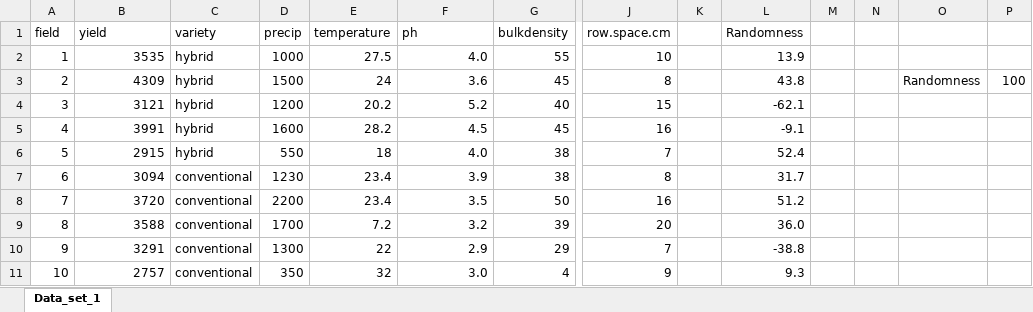
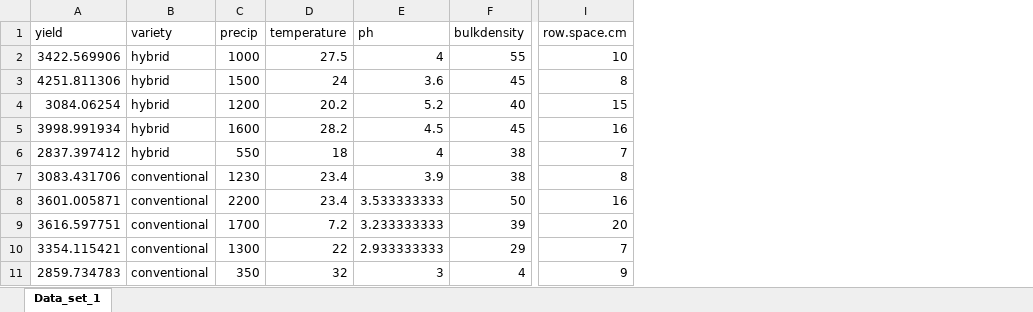
Before and after one commit to James-Hawkins/DSAS-R-Exercises, an Excel workbook: Parametric I/OLS_reg_1_data.xlsx, sheet Data_set_1, drawn as a sheet; only a part is shown, gaps mark what is left out; values as stored, in another font and other column widths than the file's, no borders; removed rows and columns are numbered as before the commit, all else as after; the diff names each change by its address in the sheet, - before the commit and + after, or states it on an @@ line.

```diff
--- a/Parametric I/OLS_reg_1_data.xlsx (sheet Data_set_1)
+++ b/Parametric I/OLS_reg_1_data.xlsx (sheet Data_set_1)
-column A (field), rows 2-11: 1 | 2 | 3 | 4 | 5 | 6 | 7 | 8 | 9 | 10
-column K, empty
-column L (Randomness), rows 2-11: 13.9 | 43.8 | -62.1 | -9.1 | 52.4 | 31.7 | 51.2 | 36.0 | -38.8 | 9.3
-column M, empty
-column N, empty
-column O, row 3: Randomness
-column P, row 3: 100
-A2 (yield): 3535
+A2 (yield): 3422.569906
-E2 (ph): 4.0
+E2 (ph): 4
-A3 (yield): 4309
+A3 (yield): 4251.811306
-A4 (yield): 3121
+A4 (yield): 3084.06254
-A5 (yield): 3991
+A5 (yield): 3998.991934
-A6 (yield): 2915
+A6 (yield): 2837.397412
-E6 (ph): 4.0
+E6 (ph): 4
-A7 (yield): 3094
+A7 (yield): 3083.431706
-A8 (yield): 3720
+A8 (yield): 3601.005871
-E8 (ph): 3.5
+E8 (ph): 3.533333333
-A9 (yield): 3588
+A9 (yield): 3616.597751
-E9 (ph): 3.2
+E9 (ph): 3.233333333
-A10 (yield): 3291
+A10 (yield): 3354.115421
-E10 (ph): 2.9
+E10 (ph): 2.933333333
-A11 (yield): 2757
+A11 (yield): 2859.734783
-E11 (ph): 3.0
+E11 (ph): 3
```
Also changed, not shown: 2 other files.
